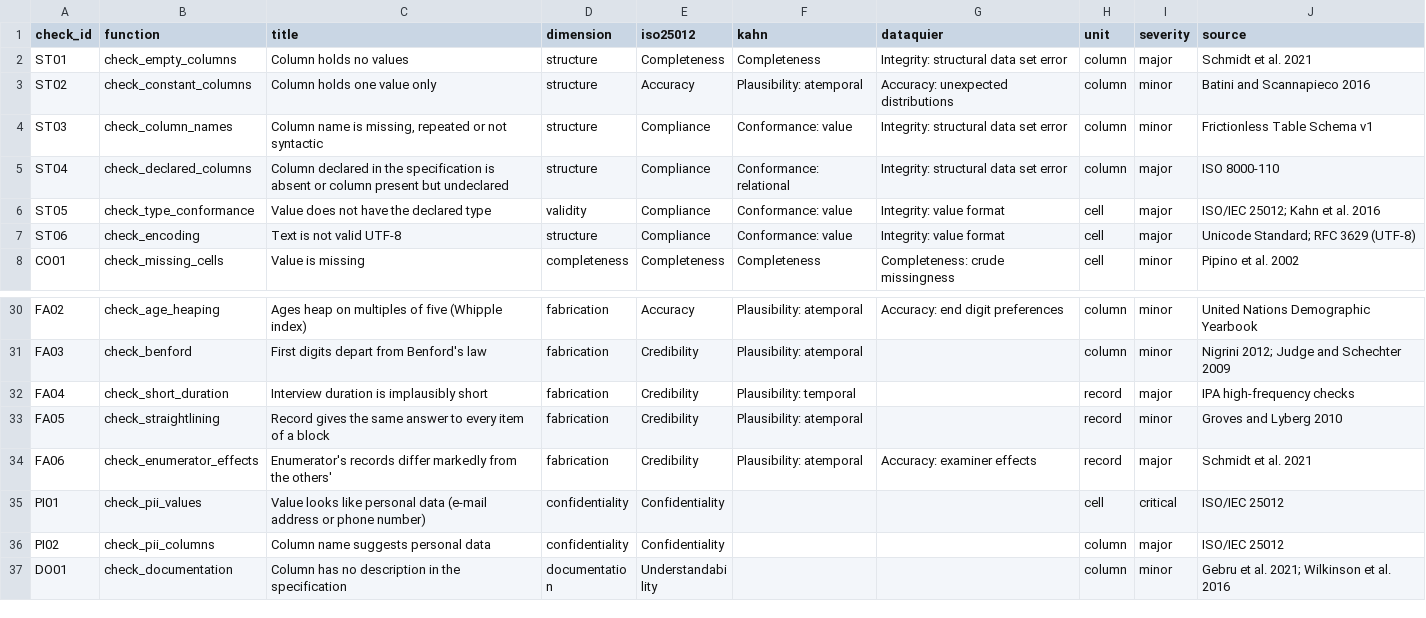
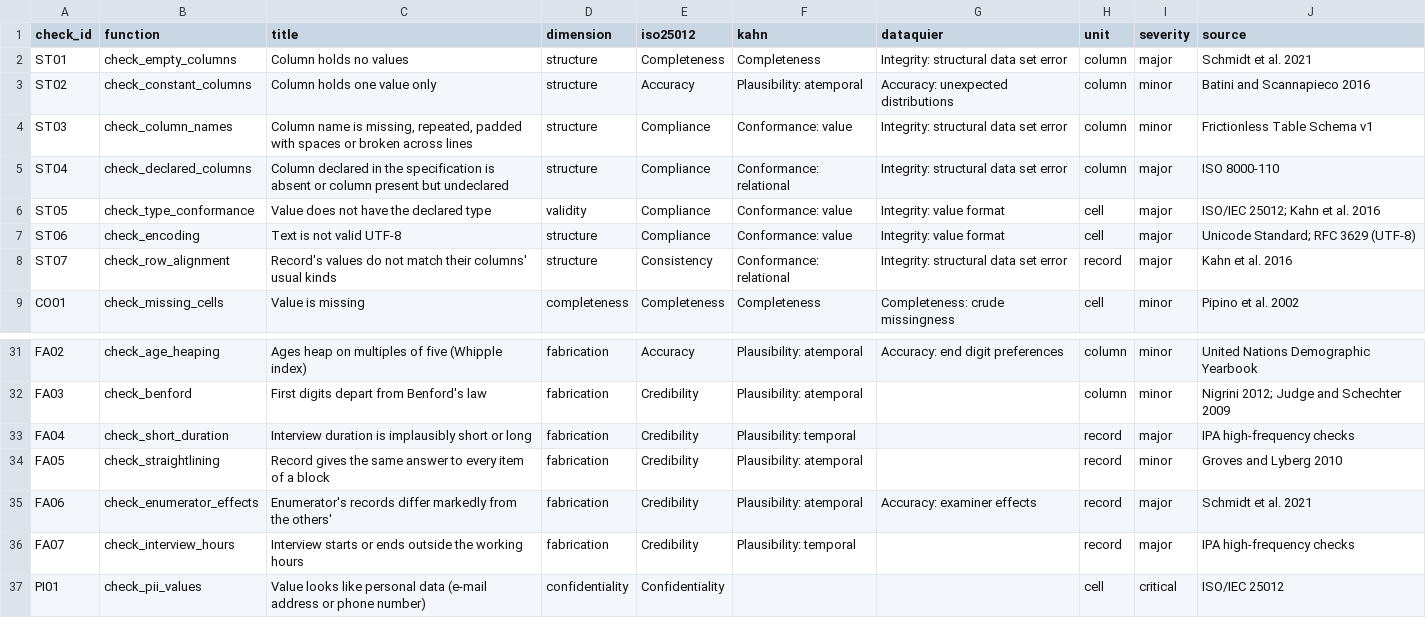
Before and after one commit to GeoffreyManda/qualitas, a CSV file: inst/catalogue/checks.csv, drawn as a sheet; only a part is shown, gaps mark what is left out; the shorter side is filled out with more unchanged rows.

Commit message:
Prepare documented CRAN candidate with full manual checks

```diff
--- a/inst/catalogue/checks.csv
+++ b/inst/catalogue/checks.csv
@@ -3,3 +3,3 @@ ST01,check_empty_columns,Column holds no values,structure,Completeness,Completen
 ST02,check_constant_columns,Column holds one value only,structure,Accuracy,Plausibility: atemporal,Accuracy: unexpected distributions,column,minor,Batini and Scannapieco 2016
-ST03,check_column_names,"Column name is missing, repeated or not syntactic",structure,Compliance,Conformance: value,Integrity: structural data set error,column,minor,Frictionless Table Schema v1
+ST03,check_column_names,"Column name is missing, repeated, padded with spaces or broken across lines",structure,Compliance,Conformance: value,Integrity: structural data set error,column,minor,Frictionless Table Schema v1
 ST04,check_declared_columns,Column declared in the specification is absent or column present but undeclared,structure,Compliance,Conformance: relational,Integrity: structural data set error,column,major,ISO 8000-110
@@ -7,2 +7,3 @@ ST05,check_type_conformance,Value does not have the declared type,validity,Compl
 ST06,check_encoding,Text is not valid UTF-8,structure,Compliance,Conformance: value,Integrity: value format,cell,major,"Unicode Standard; RFC 3629 (UTF-8)"
+ST07,check_row_alignment,Record's values do not match their columns' usual kinds,structure,Consistency,Conformance: relational,Integrity: structural data set error,record,major,Kahn et al. 2016
 CO01,check_missing_cells,Value is missing,completeness,Completeness,Completeness,Completeness: crude missingness,cell,minor,Pipino et al. 2002
@@ -31,5 +32,6 @@ FA02,check_age_heaping,Ages heap on multiples of five (Whipple index),fabricatio
 FA03,check_benford,First digits depart from Benford's law,fabrication,Credibility,Plausibility: atemporal,,column,minor,Nigrini 2012; Judge and Schechter 2009
-FA04,check_short_duration,Interview duration is implausibly short,fabrication,Credibility,Plausibility: temporal,,record,major,IPA high-frequency checks
+FA04,check_short_duration,Interview duration is implausibly short or long,fabrication,Credibility,Plausibility: temporal,,record,major,IPA high-frequency checks
 FA05,check_straightlining,Record gives the same answer to every item of a block,fabrication,Credibility,Plausibility: atemporal,,record,minor,Groves and Lyberg 2010
 FA06,check_enumerator_effects,Enumerator's records differ markedly from the others',fabrication,Credibility,Plausibility: atemporal,Accuracy: examiner effects,record,major,Schmidt et al. 2021
+FA07,check_interview_hours,Interview starts or ends outside the working hours,fabrication,Credibility,Plausibility: temporal,,record,major,IPA high-frequency checks
 PI01,check_pii_values,Value looks like personal data (e-mail address or phone number),confidentiality,Confidentiality,,,cell,critical,ISO/IEC 25012
```
Also changed, not shown: 51 other files.
